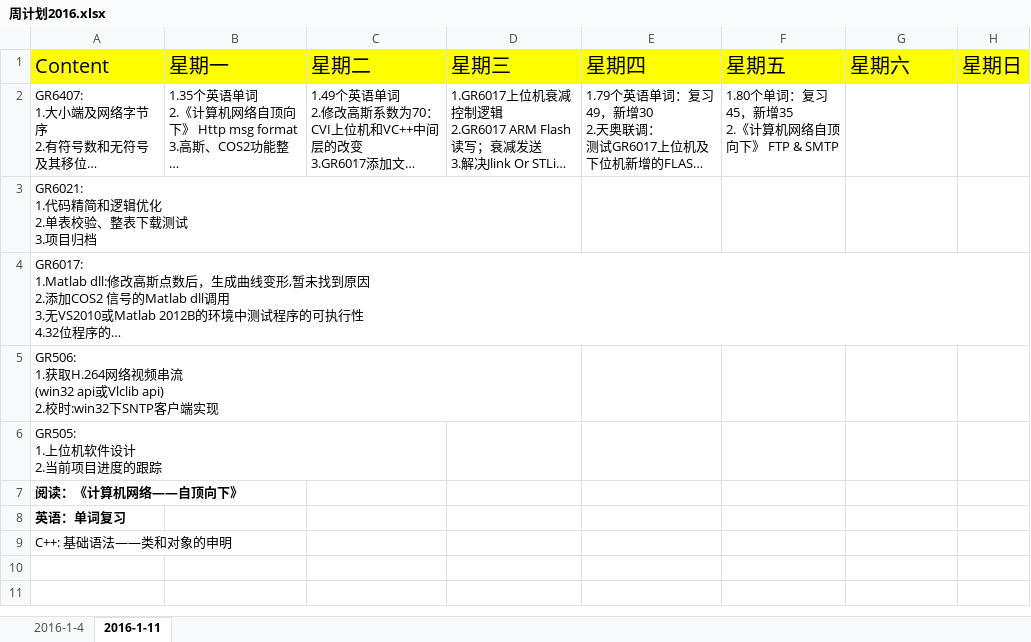
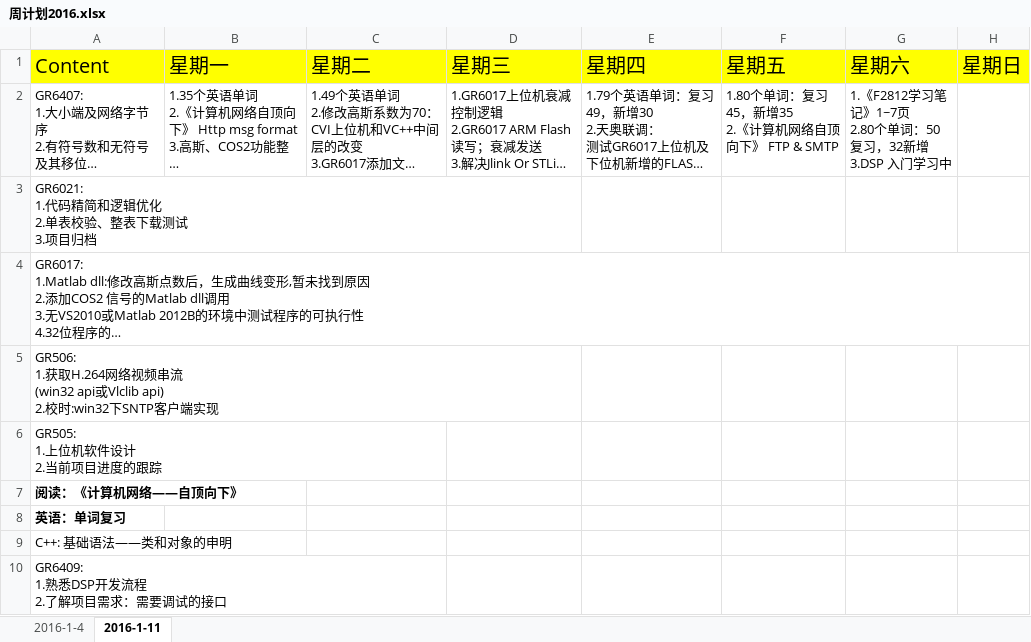
Before and after one commit to OOCC/PlanGIt, an Excel workbook: 周计划2016.xlsx, sheet 2016-1-11, drawn as a sheet; long unchanged cells end in …; values as stored, in another font and other column widths than the file's, no borders; ↵ is a line break in a cell; the diff names each change by its address in the sheet, - before the commit and + after, or states it on an @@ line.

```diff
--- a/周计划2016.xlsx (sheet 2016-1-11)
+++ b/周计划2016.xlsx (sheet 2016-1-11)
-G2 (星期六): (empty)
+G2 (星期六): 1.《F2812学习笔记》1~7页 ↵ 2.80个单词：50复习，32新增 ↵ 3.DSP 入门学习中
+row 10: GR6409: ↵ 1.熟悉DSP开发流程 ↵ 2.了解项目需求：需要调试的接口
```
Also changed, not shown: Work/工作记录表.xlsx, 学习计划每日进展.xlsx, 2 other files.
